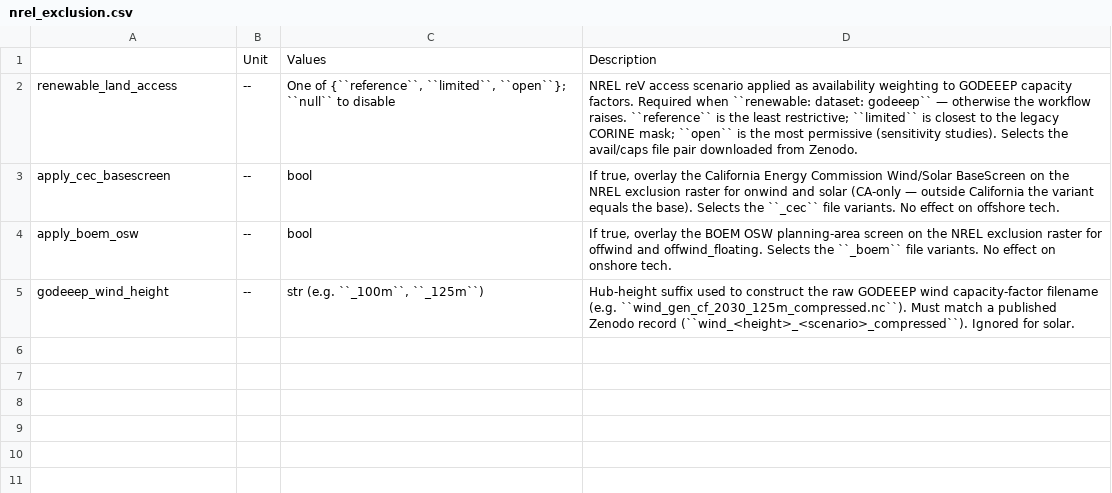
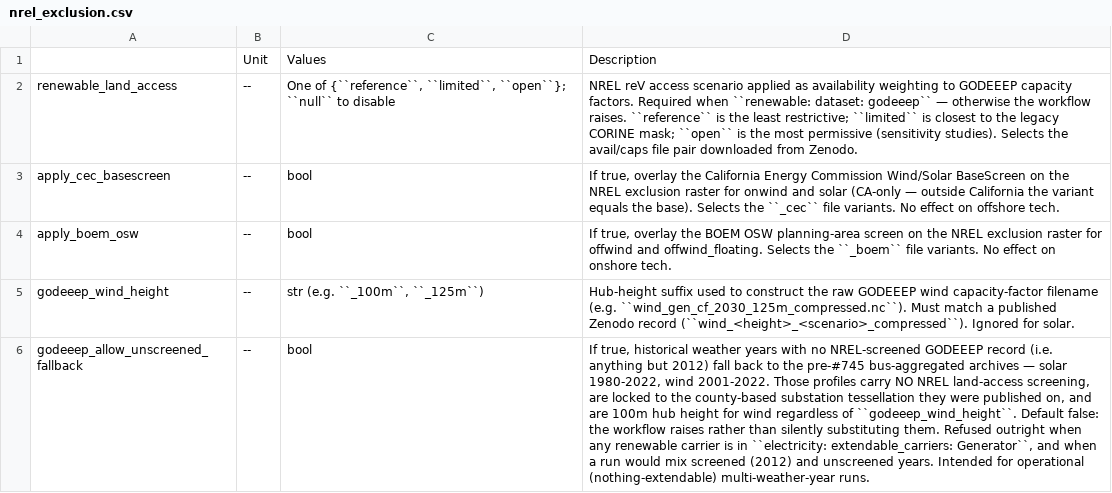
Before and after one commit to PyPSA/pypsa-usa, a CSV file: docs/source/configtables/nrel_exclusion.csv, drawn as a sheet; the diff names each change by its address in the sheet, - before the commit and + after, or states it on an @@ line.

```diff
--- a/docs/source/configtables/nrel_exclusion.csv
+++ b/docs/source/configtables/nrel_exclusion.csv
+row 6: godeeep_allow_unscreened_fallback | -- | bool | If true, historical weather years with no NREL-screened GODEEEP record (i.e. anything but 2012) fall back to the pre-#745 bus-aggregated archives — solar 1980-2022, wind 2001-2022. Those profiles carry NO NREL land-access screening, are locked to the county-based substation tessellation they were published on, and are 100m hub height for wind regardless of ``godeeep_wind_height``. Default false: the workflow raises rather than silently substituting them. Refused outright when any renewable carrier is in ``electricity: extendable_carriers: Generator``, and when a run would mix screened (2012) and unscreened years. Intended for operational (nothing-extendable) multi-weather-year runs.
```
Also changed, not shown: 4 other files.
